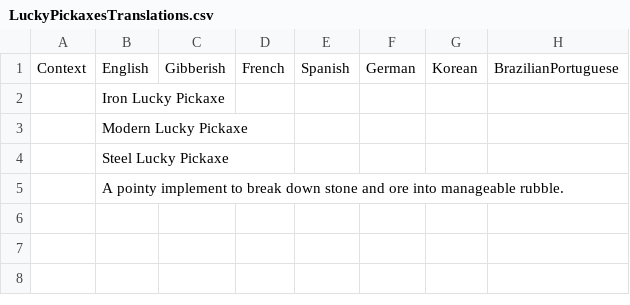
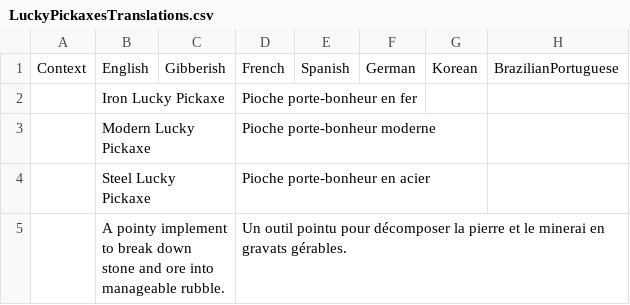
Before and after one commit to TheKye/TheGreatCollective, a CSV file: TheGreatCollective/Translations/LuckyPickaxesTranslations.csv, drawn as a sheet; only a part is shown; the diff names each change by its address in the sheet, - before the commit and + after, or states it on an @@ line.

```diff
--- a/TheGreatCollective/Translations/LuckyPickaxesTranslations.csv
+++ b/TheGreatCollective/Translations/LuckyPickaxesTranslations.csv
-D2: (empty)
+D2: Pioche porte-bonheur en fer
-D3: (empty)
+D3: Pioche porte-bonheur moderne
-D4: (empty)
+D4: Pioche porte-bonheur en acier
-D5: (empty)
+D5: Un outil pointu pour décomposer la pierre et le minerai en gravats gérables.
```
Also changed, not shown: TheGreatCollective/Translations/ConveyorBeltsTranslations.csv, TheGreatCollective/Translations/ModernSolarPanelsTranslations.csv, 4 other files.
